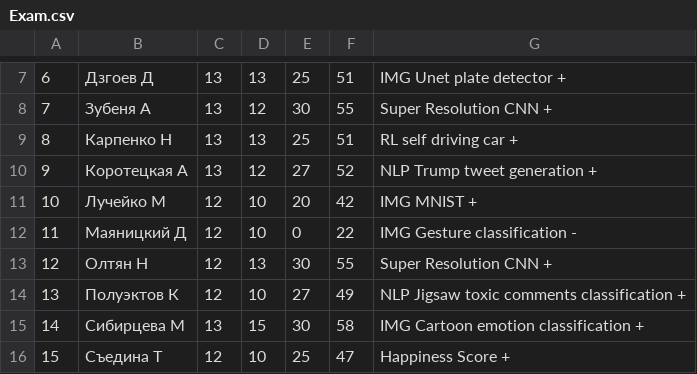
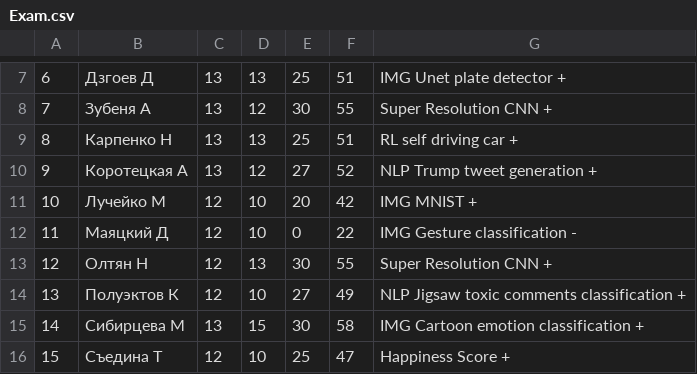
Before and after one commit to balezz/tad_ml_dl_2021, a CSV file: Exam.csv, drawn as a sheet; only a part is shown, gaps mark what is left out.

Commit message:
Update Exam.csv

```diff
--- a/Exam.csv
+++ b/Exam.csv
@@ -11,3 +11,3 @@
 10,Лучейко М,12,10,20,42,IMG MNIST +
-11,Маяницкий Д,12,10,0,22, IMG Gesture classification -
+11,Маяцкий Д,12,10,0,22, IMG Gesture classification -
 12,Олтян Н,12,13,30,55,Super Resolution CNN +
```
